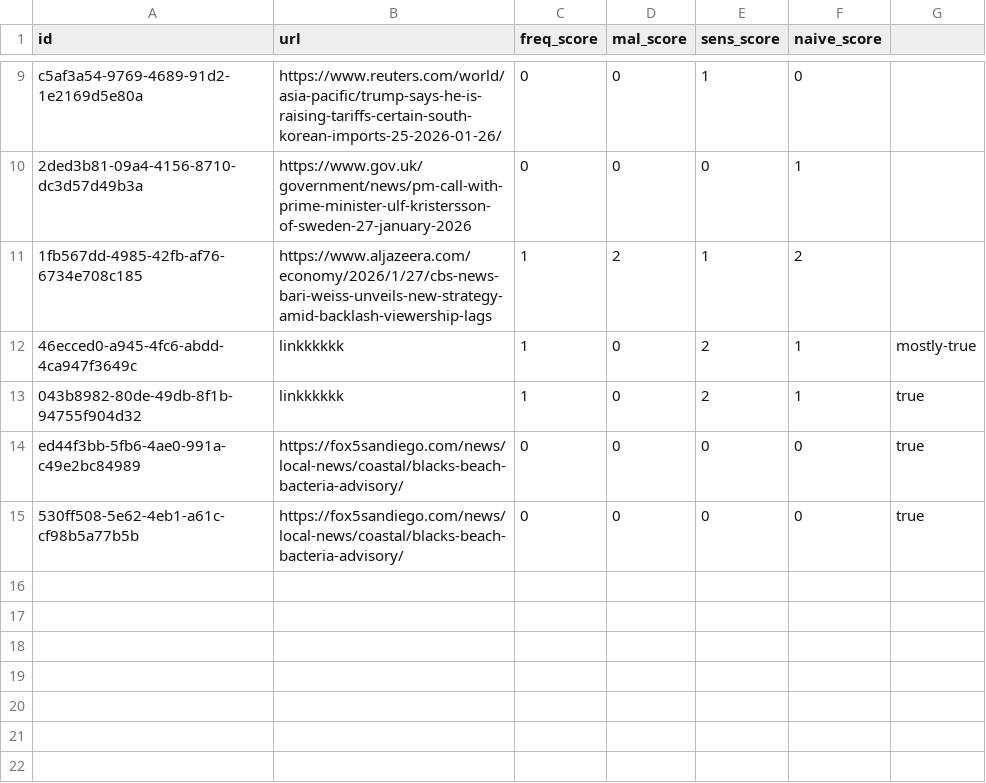
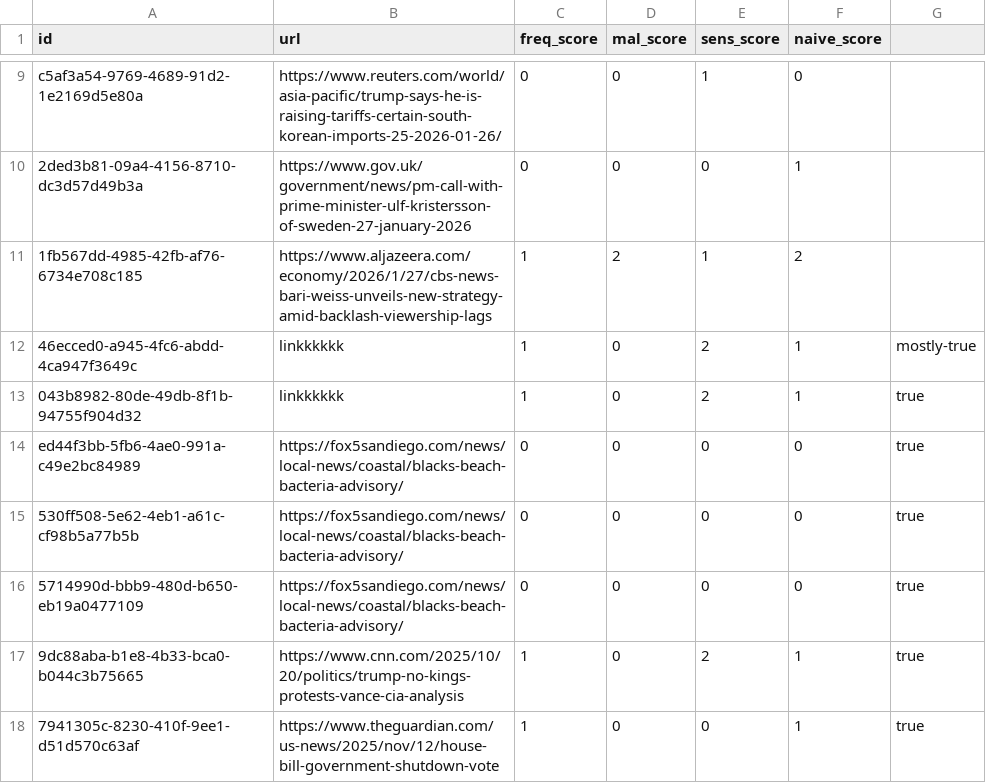
Before and after one commit to amelialei/Multi-Agent-Misinformation-Analysis-System, a CSV file: webapp/results/fcot_outputs_pt2.csv, drawn as a sheet; only a part is shown, gaps mark what is left out; the diff names each change by its address in the sheet, - before the commit and + after, or states it on an @@ line.

```diff
--- a/webapp/results/fcot_outputs_pt2.csv
+++ b/webapp/results/fcot_outputs_pt2.csv
+row 16: 5714990d-bbb9-480d-b650-eb19a0477109 | https://fox5sandiego.com/news/local-news/coastal/blacks-beach-bacteria-advisory/ | 0 | 0 | 0 | 0 | true
+row 17: 9dc88aba-b1e8-4b33-bca0-b044c3b75665 | https://www.cnn.com/2025/10/20/politics/trump-no-kings-protests-vance-cia-analysis | 1 | 0 | 2 | 1 | true
+row 18: 7941305c-8230-410f-9ee1-d51d570c63af | https://www.theguardian.com/us-news/2025/nov/12/house-bill-government-shutdown-vote | 1 | 0 | 0 | 1 | true
```
